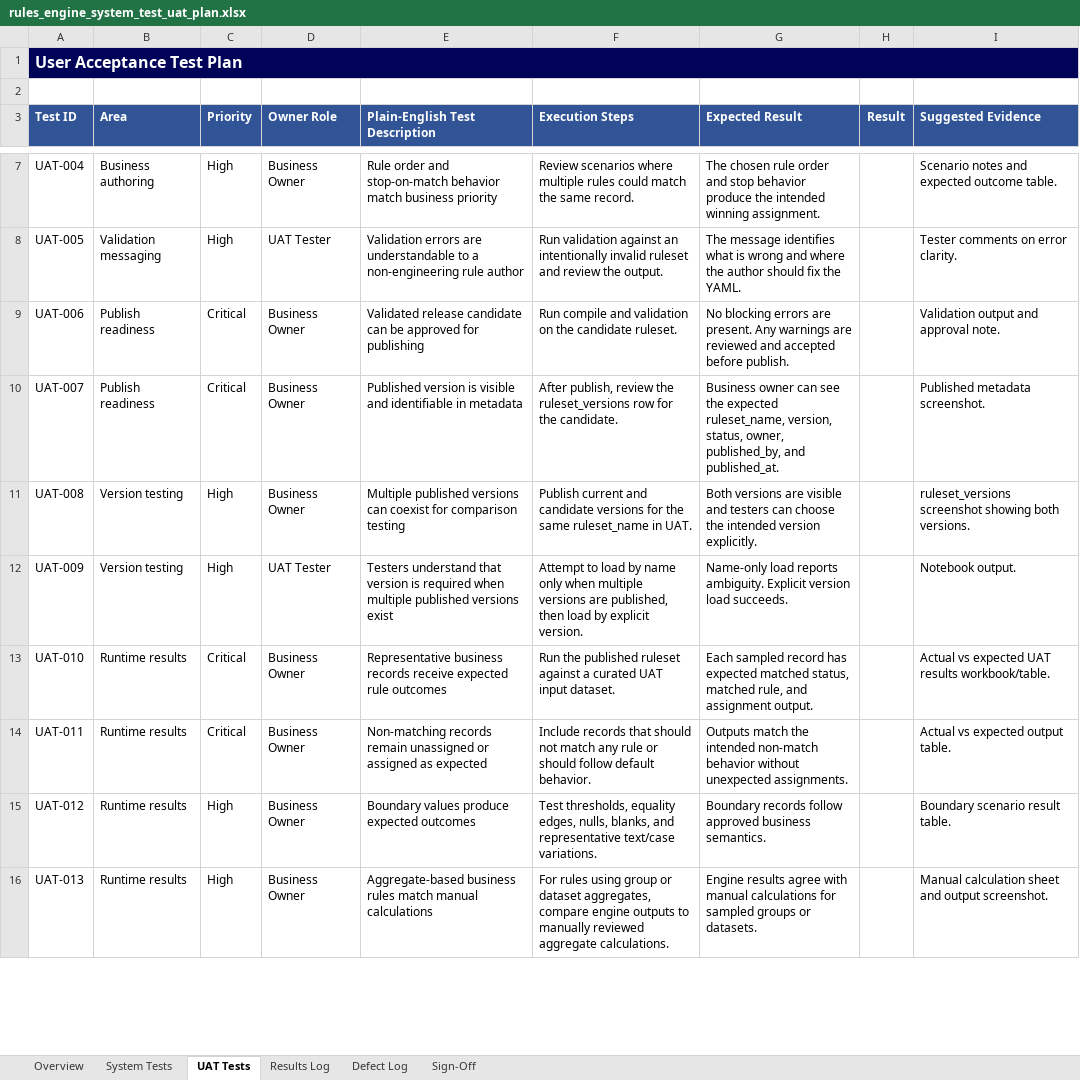
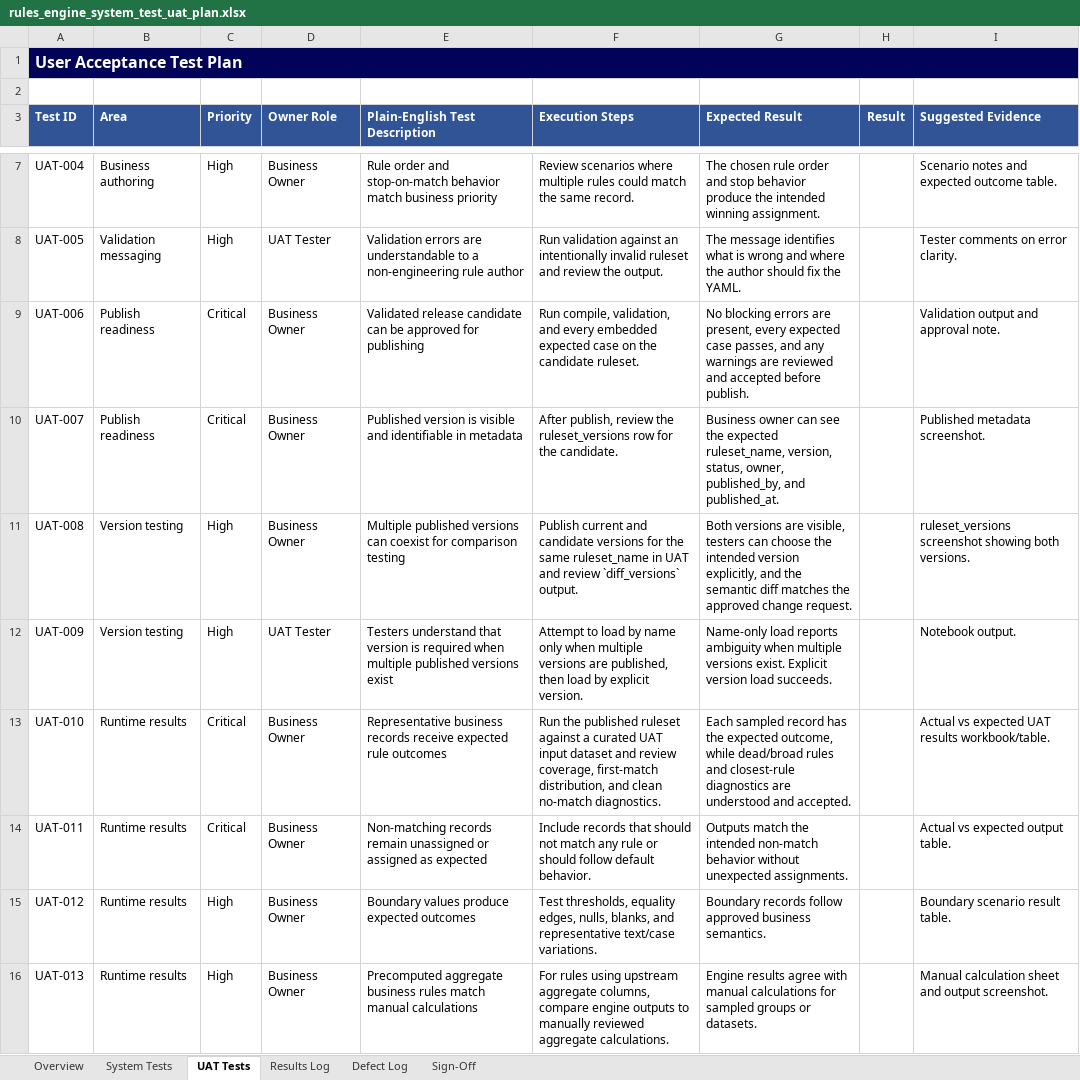
Before and after one commit to arbaizam/rules_engine, an Excel workbook: outputs/rules_engine_system_test_uat_plan.xlsx, sheet UAT Tests, drawn as a sheet; only a part is shown, gaps mark what is left out; values as stored, in another font and other column widths than the file's, no borders; table styles not drawn; the diff covers the shown part only; the diff names each change by its address in the sheet, - before the commit and + after, or states it on an @@ line.

```diff
--- a/outputs/rules_engine_system_test_uat_plan.xlsx (sheet UAT Tests)
+++ b/outputs/rules_engine_system_test_uat_plan.xlsx (sheet UAT Tests)
-F9 (Execution Steps): Run compile and validation on the…
+F9 (Execution Steps): Run compile, validation, and every embedded expected case on the…
-G9 (Expected Result): …errors are present. Any warnings are…
+G9 (Expected Result): …errors are present, every expected case passes, and any warnings are…
-F11 (Execution Steps): …ruleset_name in UAT.
+F11 (Execution Steps): …ruleset_name in UAT and review `diff_versions` output.
-G11 (Expected Result): …versions are visible and testers can choose the intended version explicitly.
+G11 (Expected Result): …versions are visible, testers can choose the intended version explicitly, and the semantic diff matches the approved change request.
-G12 (Expected Result): …load reports ambiguity. Explicit version…
+G12 (Expected Result): …load reports ambiguity when multiple versions exist. Explicit version…
-F13 (Execution Steps): …UAT input dataset.
+F13 (Execution Steps): …UAT input dataset and review coverage, first-match distribution, and clean no-match diagnostics.
-G13 (Expected Result): …record has expected matched status, matched rule, and assignment output.
+G13 (Expected Result): …record has the expected outcome, while dead/broad rules and closest-rule diagnostics are understood and accepted.
-E16 (Plain-English Test Description): Aggregate-based business rules…
+E16 (Plain-English Test Description): Precomputed aggregate business rules…
-F16 (Execution Steps): …rules using group or dataset aggregates, compare engine…
+F16 (Execution Steps): …rules using upstream aggregate columns, compare engine…
```
Also changed, not shown: 10 edited cells elsewhere in this sheet, sheet System Tests, sheet Overview, outputs/rules_engine_unit_test_summary.xlsx, 23 other files.
